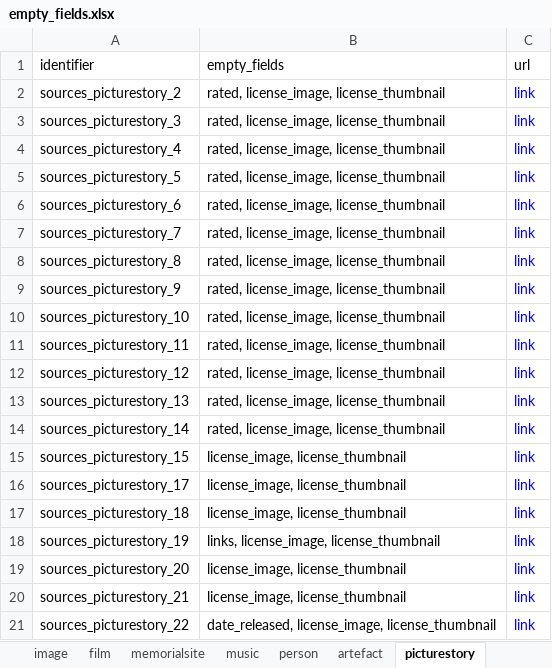
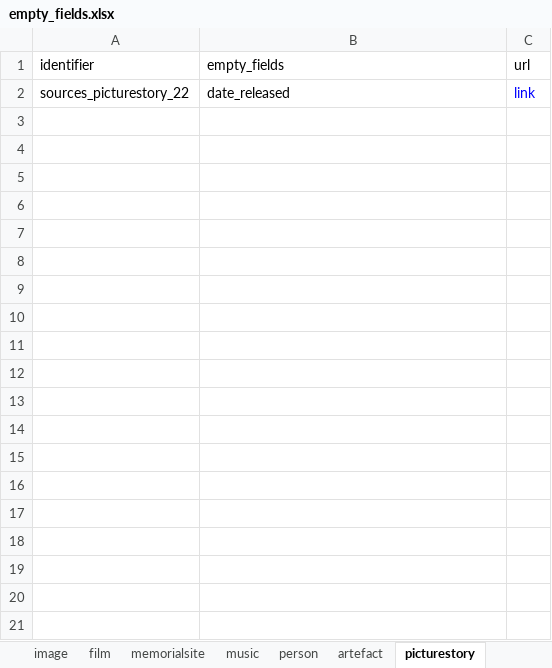
Before and after one commit to martijnbentum/heritages, an Excel workbook: data/empty_fields.xlsx, sheet picturestory, drawn as a sheet; values as stored, in another font and other column widths than the file's, no borders; removed rows and columns are numbered as before the commit, all else as after; the diff names each change by its address in the sheet, - before the commit and + after, or states it on an @@ line.

Commit message:
empty fields overview

```diff
--- a/data/empty_fields.xlsx (sheet picturestory)
+++ b/data/empty_fields.xlsx (sheet picturestory)
-row 2: sources_picturestory_2 | rated, license_image, license_thumbnail | link
-row 3: sources_picturestory_3 | rated, license_image, license_thumbnail | link
-row 4: sources_picturestory_4 | rated, license_image, license_thumbnail | link
-row 5: sources_picturestory_5 | rated, license_image, license_thumbnail | link
-row 6: sources_picturestory_6 | rated, license_image, license_thumbnail | link
-row 7: sources_picturestory_7 | rated, license_image, license_thumbnail | link
-row 8: sources_picturestory_8 | rated, license_image, license_thumbnail | link
-row 9: sources_picturestory_9 | rated, license_image, license_thumbnail | link
-row 10: sources_picturestory_10 | rated, license_image, license_thumbnail | link
-row 11: sources_picturestory_11 | rated, license_image, license_thumbnail | link
-row 12: sources_picturestory_12 | rated, license_image, license_thumbnail | link
-row 13: sources_picturestory_13 | rated, license_image, license_thumbnail | link
-row 14: sources_picturestory_14 | rated, license_image, license_thumbnail | link
-row 15: sources_picturestory_15 | license_image, license_thumbnail | link
-row 16: sources_picturestory_17 | license_image, license_thumbnail | link
-row 17: sources_picturestory_18 | license_image, license_thumbnail | link
-row 18: sources_picturestory_19 | links, license_image, license_thumbnail | link
-row 19: sources_picturestory_20 | license_image, license_thumbnail | link
-row 20: sources_picturestory_21 | license_image, license_thumbnail | link
-B2 (empty_fields): date_released, license_image, license_thumbnail
+B2 (empty_fields): date_released
```
Also changed, not shown: sheet text, sheet image, sheet film, sheet memorialsite, sheet music, sheet artefact, 3 more sheets.
